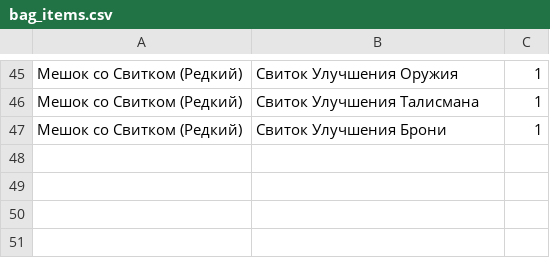
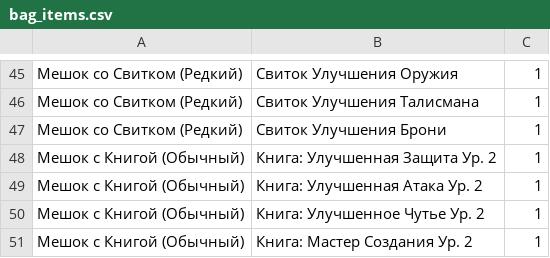
Before and after one commit to n-fdrv/farm-game-telegram-bot, a CSV file: src/data/items/bag_items.csv, drawn as a sheet; only a part is shown, gaps mark what is left out; the diff names each change by its address in the sheet, - before the commit and + after, or states it on an @@ line.

```diff
--- a/src/data/items/bag_items.csv
+++ b/src/data/items/bag_items.csv
+row 48: Мешок с Книгой (Обычный) | Книга: Улучшенная Защита Ур. 2 | 1
+row 49: Мешок с Книгой (Обычный) | Книга: Улучшенная Атака Ур. 2 | 1
+row 50: Мешок с Книгой (Обычный) | Книга: Улучшенное Чутье Ур. 2 | 1
+row 51: Мешок с Книгой (Обычный) | Книга: Мастер Создания Ур. 2 | 1
```
Also changed, not shown: src/data/items/base/bag.csv, src/data/locations/location_drop.csv, 33 other files.
